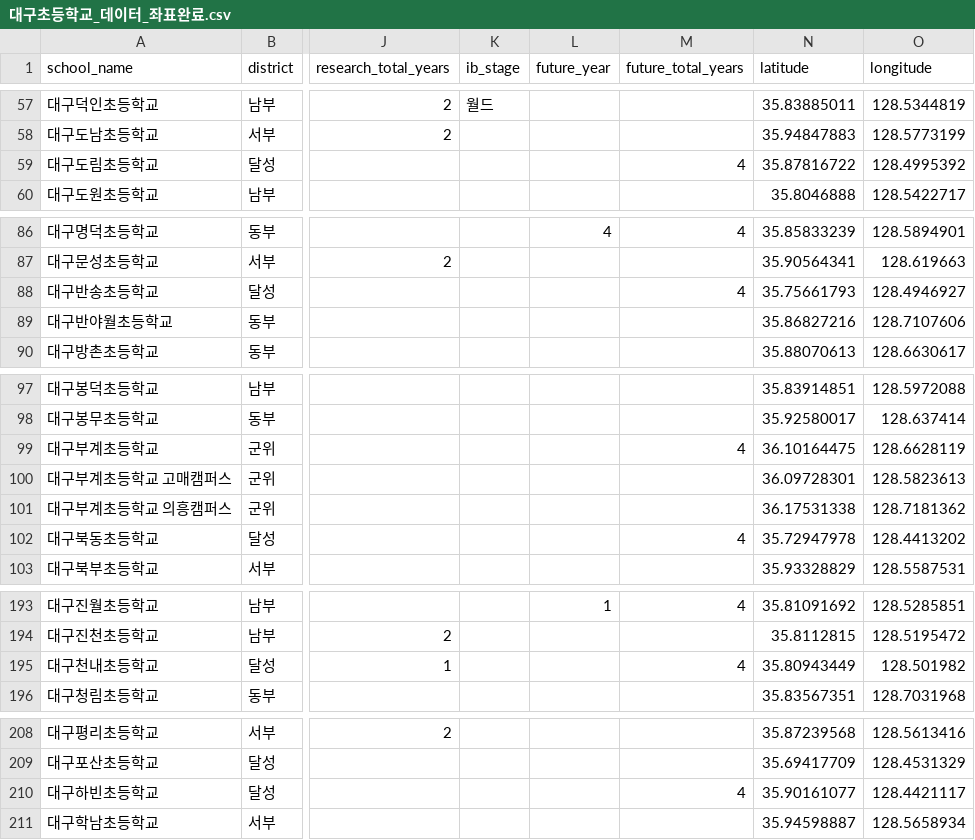
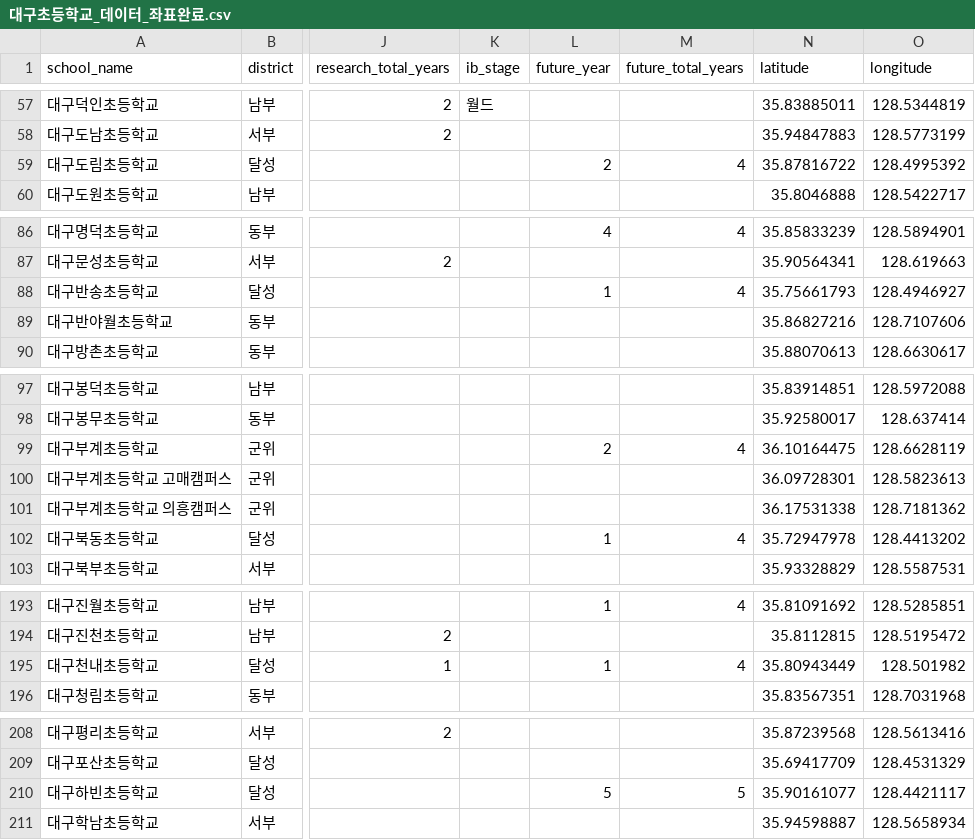
Before and after one commit to 1-Ryu/SchoolMap, a CSV file: data/대구초등학교_데이터_좌표완료.csv, drawn as a sheet; only a part is shown, gaps mark what is left out; the diff names each change by its address in the sheet, - before the commit and + after, or states it on an @@ line.

Commit message:
Add files via upload

```diff
--- a/data/대구초등학교_데이터_좌표완료.csv
+++ b/data/대구초등학교_데이터_좌표완료.csv
-L59 (future_year): (empty)
+L59 (future_year): 2
-L88 (future_year): (empty)
+L88 (future_year): 1
-L99 (future_year): (empty)
+L99 (future_year): 2
-L102 (future_year): (empty)
+L102 (future_year): 1
-L195 (future_year): (empty)
+L195 (future_year): 1
-L210 (future_year): (empty)
+L210 (future_year): 5
-M210 (future_total_years): 4
+M210 (future_total_years): 5
```
